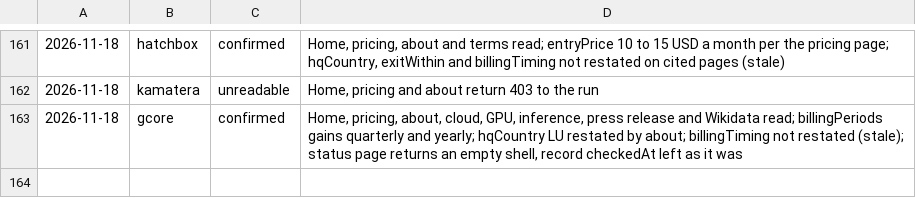
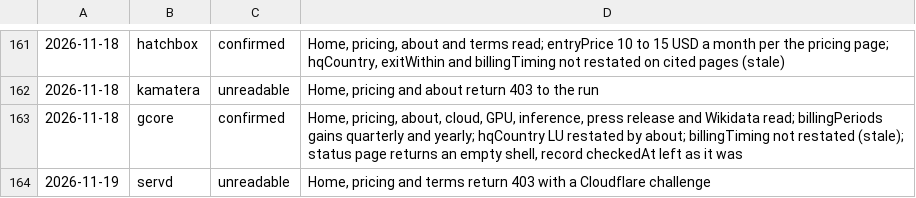
Before and after one commit to fortrabbit/findhost, a TSV file: research/refresh-log.tsv, drawn as a sheet; only a part is shown, gaps mark what is left out; the diff names each change by its address in the sheet, - before the commit and + after, or states it on an @@ line.

```diff
--- a/research/refresh-log.tsv
+++ b/research/refresh-log.tsv
+row 164: 2026-11-19 | servd | unreadable | Home, pricing and terms return 403 with a Cloudflare challenge
```
